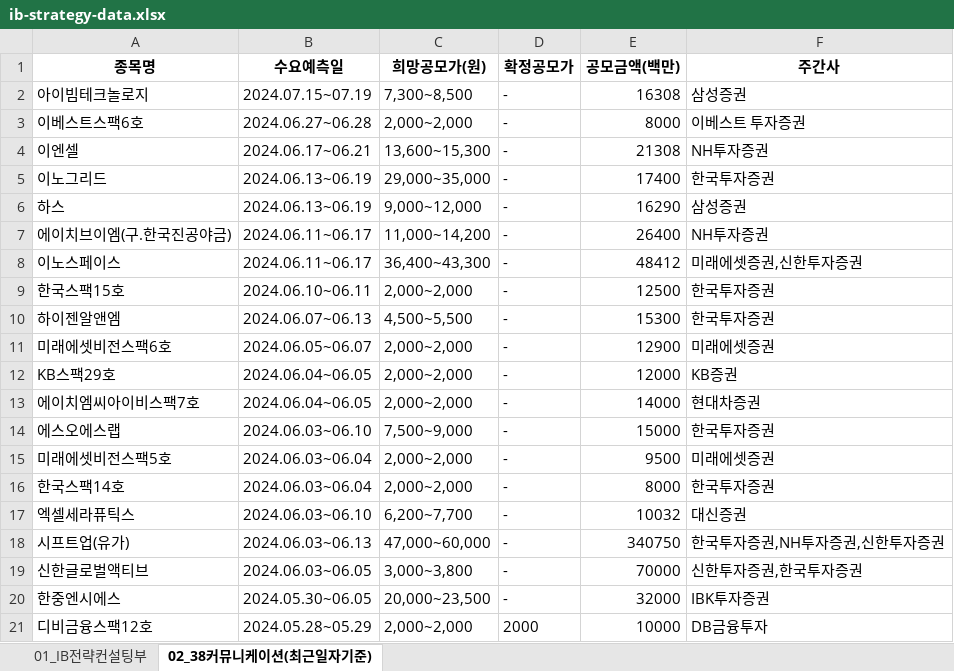
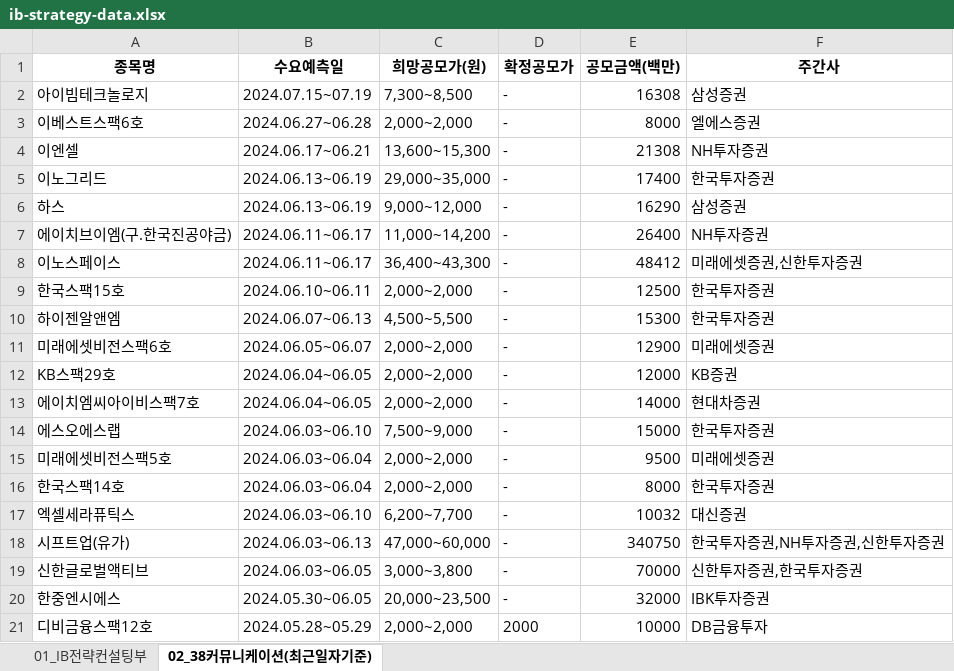
Before and after one commit to Kis-ds/IPO, an Excel workbook: datasets/ib-strategy-data.xlsx, sheet 02_38커뮤니케이션(최근일자기준), drawn as a sheet; values as stored, in another font and other column widths than the file's, no borders; the diff names each change by its address in the sheet, - before the commit and + after, or states it on an @@ line.

Commit message:
RPA datasets push 2024-06-04

```diff
--- a/datasets/ib-strategy-data.xlsx (sheet 02_38커뮤니케이션(최근일자기준))
+++ b/datasets/ib-strategy-data.xlsx (sheet 02_38커뮤니케이션(최근일자기준))
-F3 (주간사): 이베스트 투자증권
+F3 (주간사): 엘에스증권
```
Also changed, not shown: datasets/corporate-finance-data.xlsx, datasets/form1.xlsx, 4 other files.
